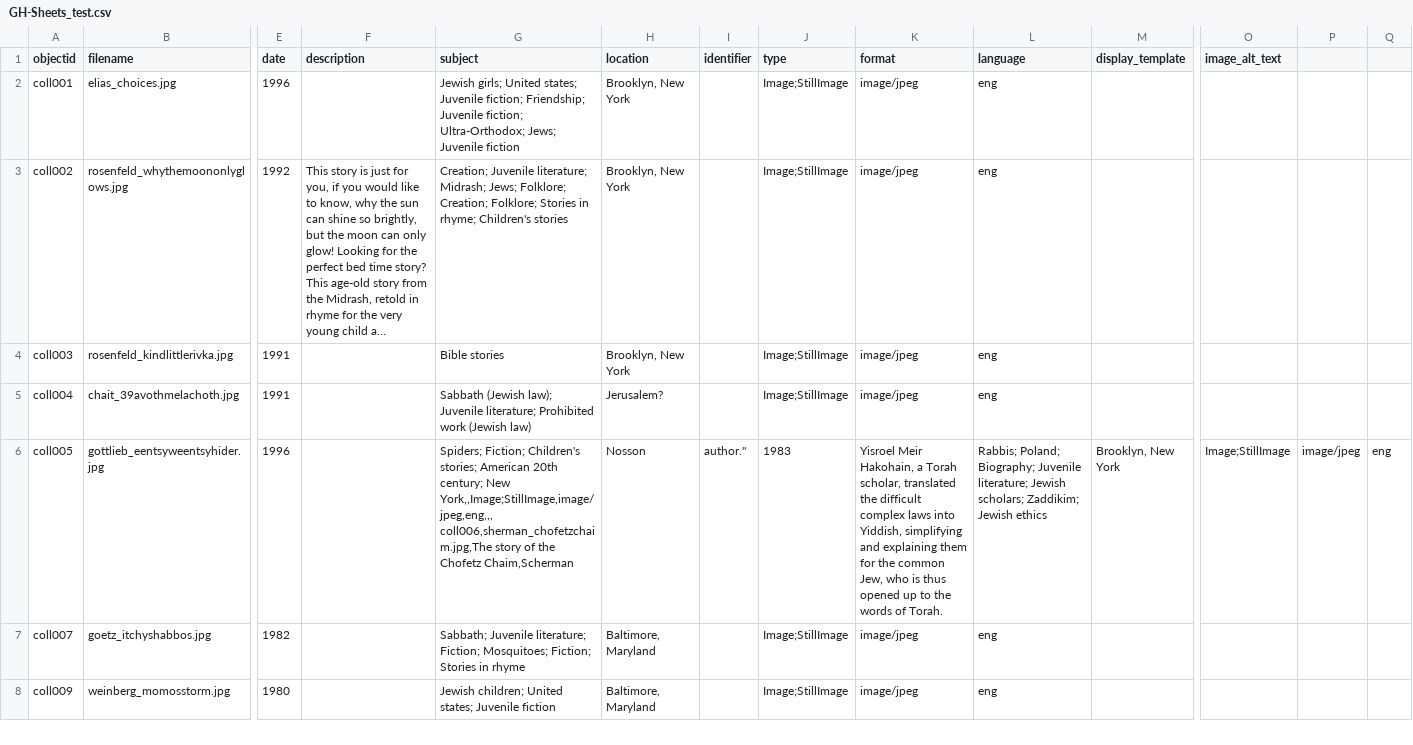
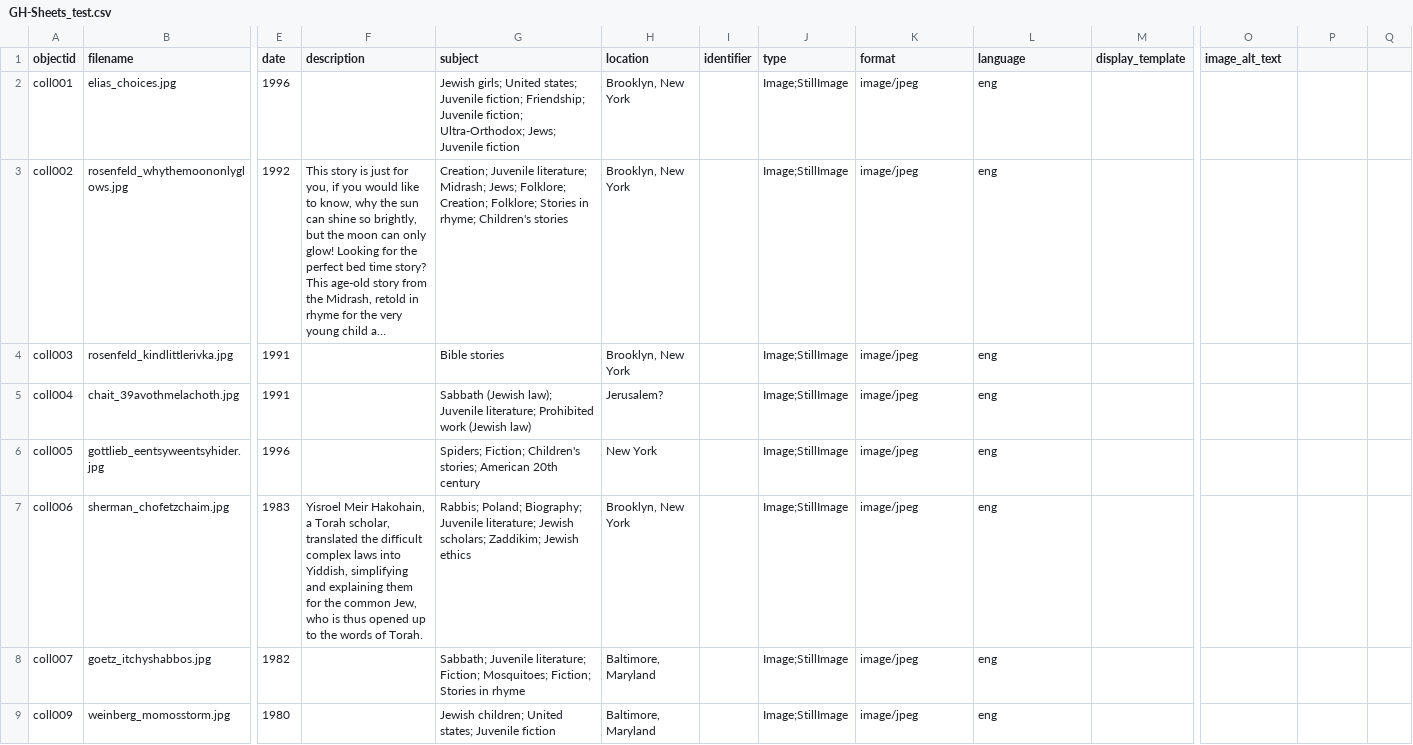
Before and after one commit to DainyBernstein/haredi-kidlit, a CSV file: _data/GH-Sheets_test.csv, drawn as a sheet; only a part is shown, gaps mark what is left out; long unchanged cells end in …; rows hold the shown columns only; ↵ is a line break in a cell; the diff names each change by its address in the sheet, - before the commit and + after, or states it on an @@ line.

Commit message:
Update GH-Sheets_test.csv

```diff
--- a/_data/GH-Sheets_test.csv
+++ b/_data/GH-Sheets_test.csv
-G6 (subject): …American 20th century; New York,,Image;StillImage,image/jpeg,eng,,, ↵ coll006,sherman_chofetzchaim.jpg,The story of the Chofetz Chaim,Scherman
+G6 (subject): …American 20th century
-H6 (location): Nosson
+H6 (location): New York
-I6 (identifier): author."
+I6 (identifier): (empty)
-J6 (type): 1983
+J6 (type): Image;StillImage
-K6 (format): Yisroel Meir Hakohain, a Torah scholar, translated the difficult complex laws into Yiddish, simplifying and explaining them for the common Jew, who is thus opened up to the words of Torah.
+K6 (format): image/jpeg
-L6 (language): Rabbis; Poland; Biography; Juvenile literature; Jewish scholars; Zaddikim; Jewish ethics
+L6 (language): eng
-M6 (display_template): Brooklyn, New York
+M6 (display_template): (empty)
-O6 (image_alt_text): Image;StillImage
+O6 (image_alt_text): (empty)
-P6: image/jpeg
+P6: (empty)
-Q6: eng
+Q6: (empty)
+row 7: coll006 | sherman_chofetzchaim.jpg | 1983 | Yisroel Meir Hakohain, a Torah scholar, translated the difficult complex laws into Yiddish, simplifying and explaining them for the common Jew, who is thus opened up to the words of Torah. | Rabbis; Poland; Biography; Juvenile literature; Jewish scholars; Zaddikim; Jewish ethics | Brooklyn, New York |  | Image;StillImage | image/jpeg | eng
```
